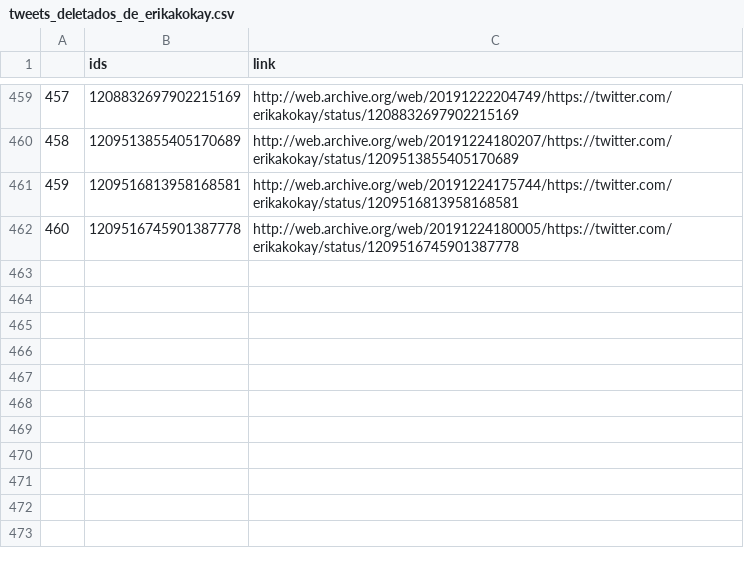
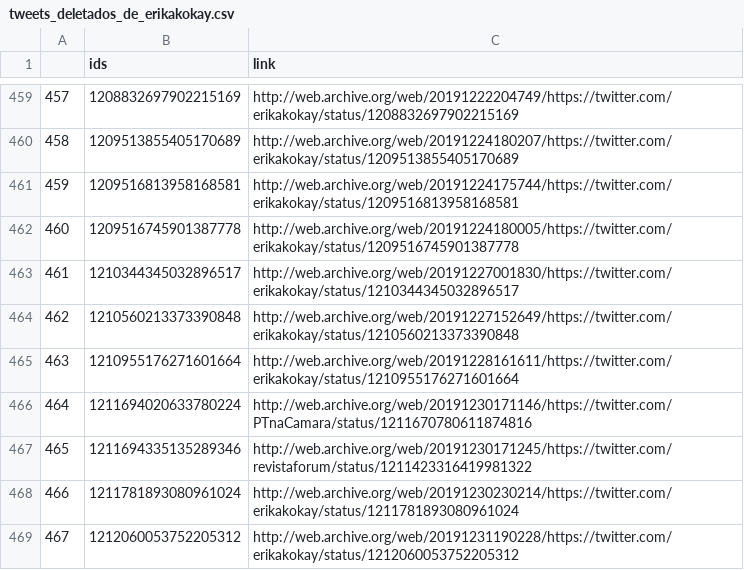
Before and after one commit to projeto7c0/7c0-core, a CSV file: csv/tweets_deletados_de_erikakokay.csv, drawn as a sheet; only a part is shown, gaps mark what is left out.

```diff
--- a/csv/tweets_deletados_de_erikakokay.csv
+++ b/csv/tweets_deletados_de_erikakokay.csv
@@ -462 +462,8 @@
 460,1209516745901387778,http://web.archive.org/web/20191224180005/https://twitter.com/erikakokay/status/1209516745901387778
+461,1210344345032896517,http://web.archive.org/web/20191227001830/https://twitter.com/erikakokay/status/1210344345032896517
+462,1210560213373390848,http://web.archive.org/web/20191227152649/https://twitter.com/erikakokay/status/1210560213373390848
+463,1210955176271601664,http://web.archive.org/web/20191228161611/https://twitter.com/erikakokay/status/1210955176271601664
+464,1211694020633780224,http://web.archive.org/web/20191230171146/https://twitter.com/PTnaCamara/status/1211670780611874816
+465,1211694335135289346,http://web.archive.org/web/20191230171245/https://twitter.com/revistaforum/status/1211423316419981322
+466,1211781893080961024,http://web.archive.org/web/20191230230214/https://twitter.com/erikakokay/status/1211781893080961024
+467,1212060053752205312,http://web.archive.org/web/20191231190228/https://twitter.com/erikakokay/status/1212060053752205312
```
Also changed, not shown: csv/tweets_deletados_de_biradopindare.csv, csv/tweets_deletados_de_carlazambelli17.csv, 34 other files.
